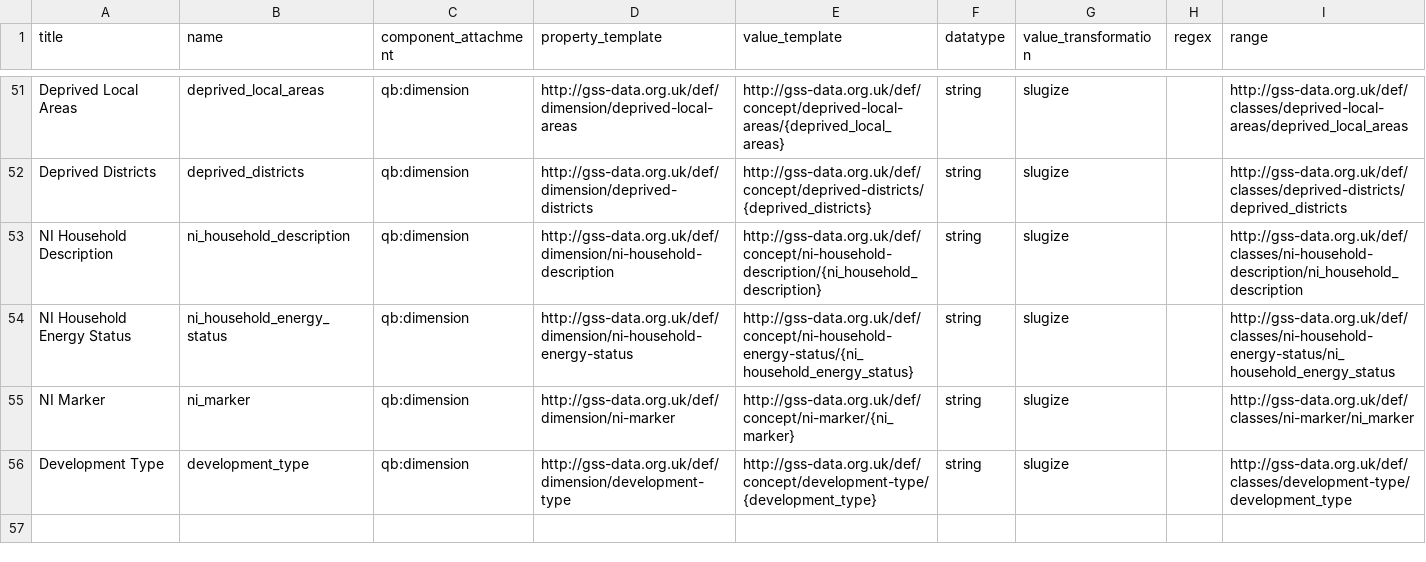
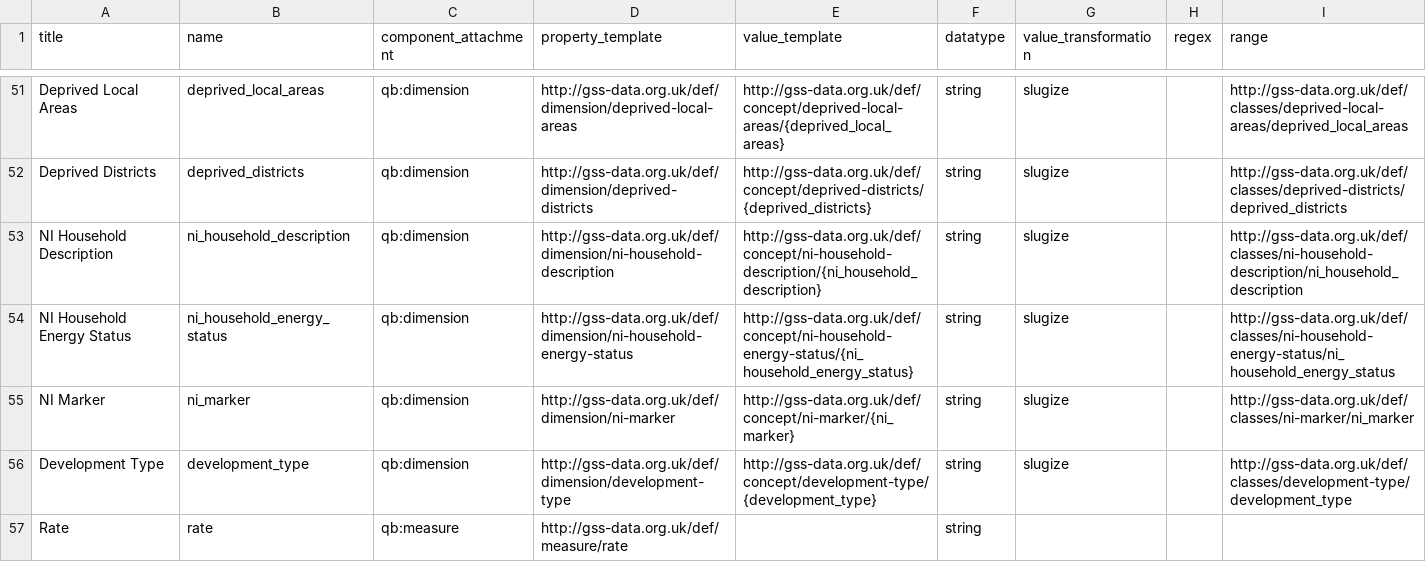
Before and after one commit to GSS-Cogs/family-affordable-housing, a CSV file: reference/columns.csv, drawn as a sheet; only a part is shown, gaps mark what is left out; the diff names each change by its address in the sheet, - before the commit and + after, or states it on an @@ line.

Commit message:
Rate measure code update

```diff
--- a/reference/columns.csv
+++ b/reference/columns.csv
+row 57: Rate | rate | qb:measure | http://gss-data.org.uk/def/measure/rate |  | string
```
Also changed, not shown: reference/components.csv.
